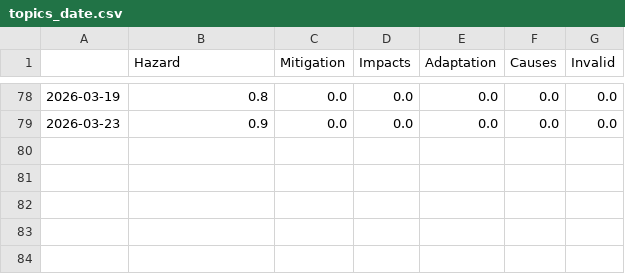
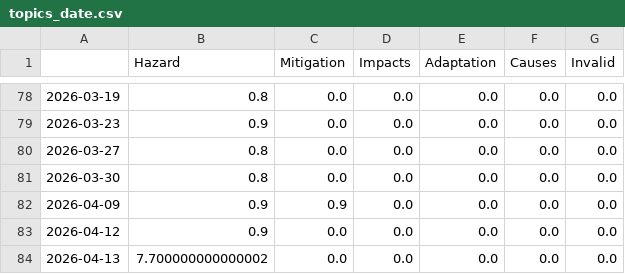
Before and after one commit to friedhumb-news/thunderstormIsComing, a CSV file: csv/topics_date.csv, drawn as a sheet; only a part is shown, gaps mark what is left out.

```diff
--- a/csv/topics_date.csv
+++ b/csv/topics_date.csv
@@ -79 +79,6 @@
 2026-03-23,0.9,0.0,0.0,0.0,0.0,0.0
+2026-03-27,0.8,0.0,0.0,0.0,0.0,0.0
+2026-03-30,0.8,0.0,0.0,0.0,0.0,0.0
+2026-04-09,0.9,0.9,0.0,0.0,0.0,0.0
+2026-04-12,0.9,0.0,0.0,0.0,0.0,0.0
+2026-04-13,7.700000000000002,0.0,0.0,0.0,0.0,0.0
```
Also changed, not shown: 4 other files.
